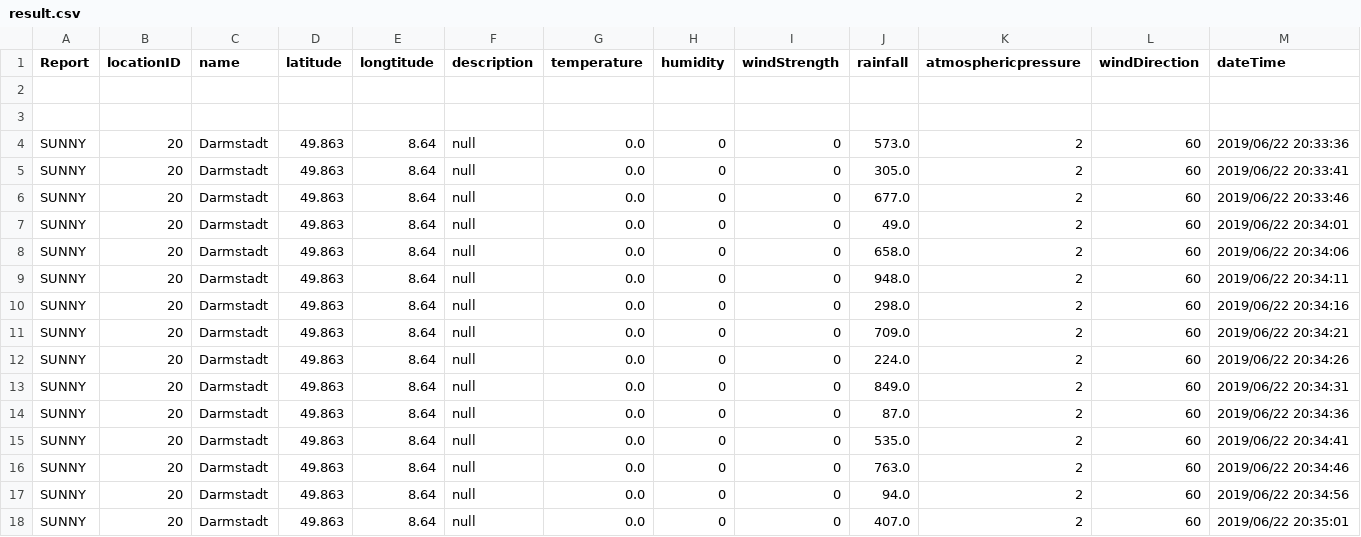
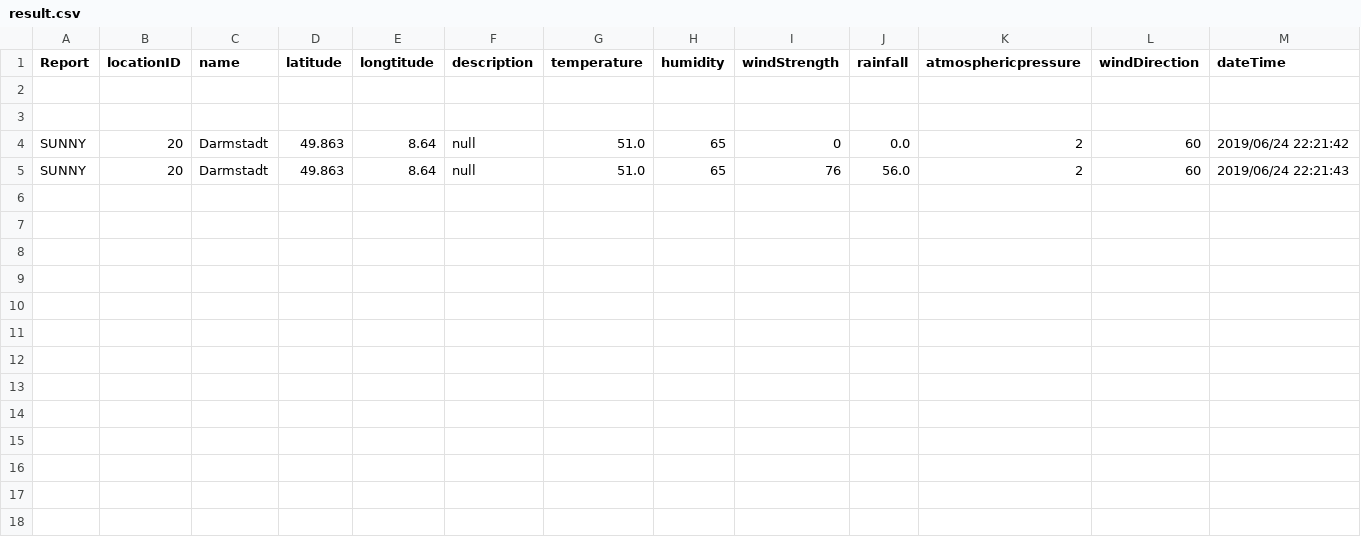
Before and after one commit to trantrongdai/weatherObserver, a CSV file: result.csv, drawn as a sheet.

```diff
--- a/result.csv
+++ b/result.csv
@@ -3,16 +3,3 @@ Report,locationID,name,latitude,longtitude,description,temperature,humidity,wind
 
-SUNNY,20,Darmstadt,49.863,8.64,null,0.0,0,0,573.0,2,60,2019/06/22 20:33:36,
-SUNNY,20,Darmstadt,49.863,8.64,null,0.0,0,0,305.0,2,60,2019/06/22 20:33:41,
-SUNNY,20,Darmstadt,49.863,8.64,null,0.0,0,0,677.0,2,60,2019/06/22 20:33:46,
-SUNNY,20,Darmstadt,49.863,8.64,null,0.0,0,0,49.0,2,60,2019/06/22 20:34:01,
-SUNNY,20,Darmstadt,49.863,8.64,null,0.0,0,0,658.0,2,60,2019/06/22 20:34:06,
-SUNNY,20,Darmstadt,49.863,8.64,null,0.0,0,0,948.0,2,60,2019/06/22 20:34:11,
-SUNNY,20,Darmstadt,49.863,8.64,null,0.0,0,0,298.0,2,60,2019/06/22 20:34:16,
-SUNNY,20,Darmstadt,49.863,8.64,null,0.0,0,0,709.0,2,60,2019/06/22 20:34:21,
-SUNNY,20,Darmstadt,49.863,8.64,null,0.0,0,0,224.0,2,60,2019/06/22 20:34:26,
-SUNNY,20,Darmstadt,49.863,8.64,null,0.0,0,0,849.0,2,60,2019/06/22 20:34:31,
-SUNNY,20,Darmstadt,49.863,8.64,null,0.0,0,0,87.0,2,60,2019/06/22 20:34:36,
-SUNNY,20,Darmstadt,49.863,8.64,null,0.0,0,0,535.0,2,60,2019/06/22 20:34:41,
-SUNNY,20,Darmstadt,49.863,8.64,null,0.0,0,0,763.0,2,60,2019/06/22 20:34:46,
-SUNNY,20,Darmstadt,49.863,8.64,null,0.0,0,0,94.0,2,60,2019/06/22 20:34:56,
-SUNNY,20,Darmstadt,49.863,8.64,null,0.0,0,0,407.0,2,60,2019/06/22 20:35:01,
+SUNNY,20,Darmstadt,49.863,8.64,null,51.0,65,0,0.0,2,60,2019/06/24 22:21:42,
+SUNNY,20,Darmstadt,49.863,8.64,null,51.0,65,76,56.0,2,60,2019/06/24 22:21:43,
```
Also changed, not shown: 8 other files.
